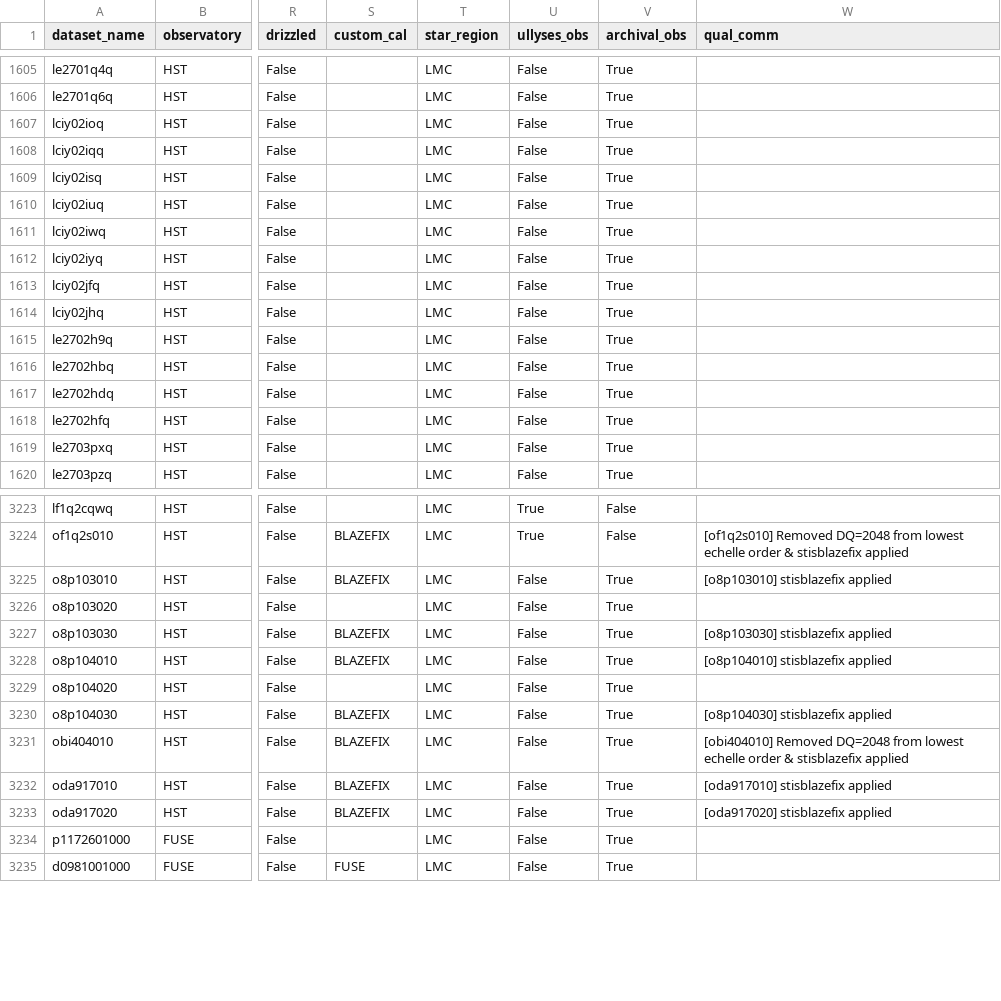
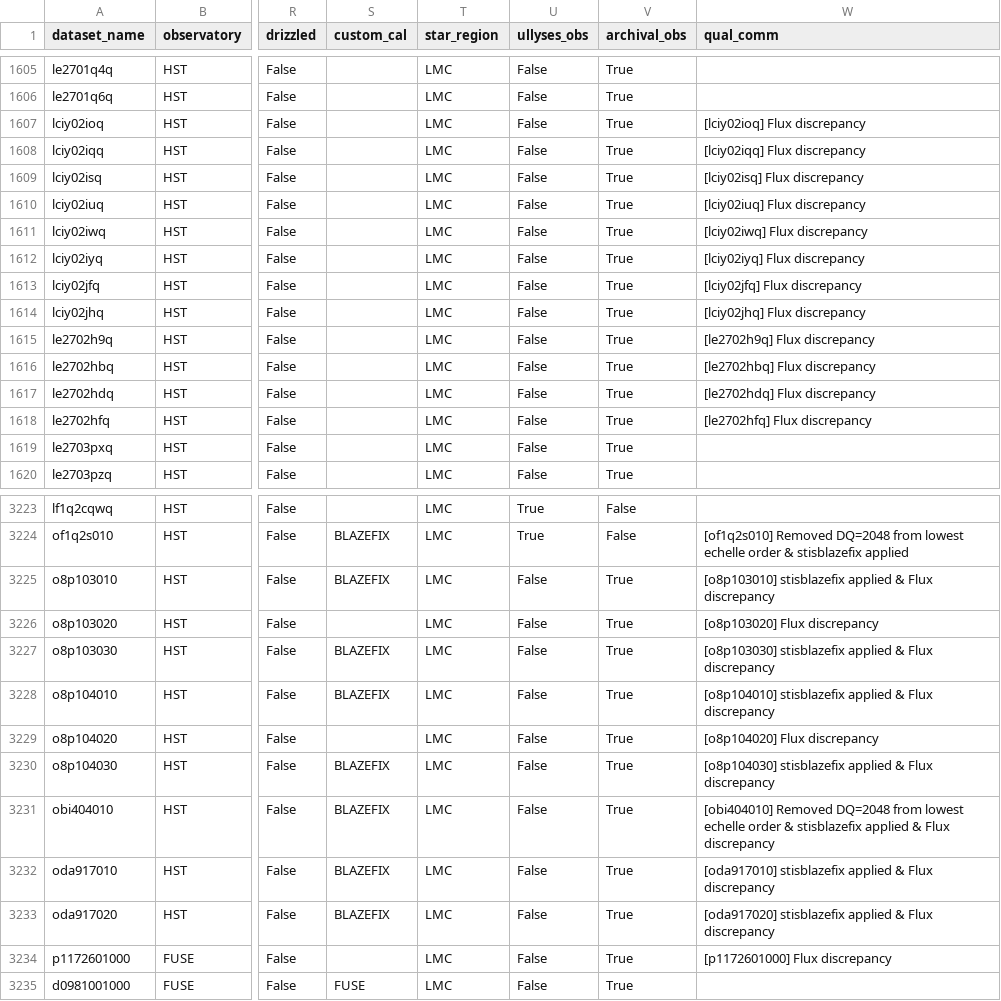
Before and after one commit to spacetelescope/ullyses-utils, a CSV file: src/ullyses_utils/data/calibration_metadata/ullyses_calibration_db.csv, drawn as a sheet; only a part is shown, gaps mark what is left out; the diff covers the shown part only; the diff names each change by its address in the sheet, - before the commit and + after, or states it on an @@ line.

```diff
--- a/src/ullyses_utils/data/calibration_metadata/ullyses_calibration_db.csv
+++ b/src/ullyses_utils/data/calibration_metadata/ullyses_calibration_db.csv
-W1607 (qual_comm): (empty)
+W1607 (qual_comm): [lciy02ioq] Flux discrepancy
-W1608 (qual_comm): (empty)
+W1608 (qual_comm): [lciy02iqq] Flux discrepancy
-W1609 (qual_comm): (empty)
+W1609 (qual_comm): [lciy02isq] Flux discrepancy
-W1610 (qual_comm): (empty)
+W1610 (qual_comm): [lciy02iuq] Flux discrepancy
-W1611 (qual_comm): (empty)
+W1611 (qual_comm): [lciy02iwq] Flux discrepancy
-W1612 (qual_comm): (empty)
+W1612 (qual_comm): [lciy02iyq] Flux discrepancy
-W1613 (qual_comm): (empty)
+W1613 (qual_comm): [lciy02jfq] Flux discrepancy
-W1614 (qual_comm): (empty)
+W1614 (qual_comm): [lciy02jhq] Flux discrepancy
-W1615 (qual_comm): (empty)
+W1615 (qual_comm): [le2702h9q] Flux discrepancy
-W1616 (qual_comm): (empty)
+W1616 (qual_comm): [le2702hbq] Flux discrepancy
-W1617 (qual_comm): (empty)
+W1617 (qual_comm): [le2702hdq] Flux discrepancy
-W1618 (qual_comm): (empty)
+W1618 (qual_comm): [le2702hfq] Flux discrepancy
-W3225 (qual_comm): [o8p103010] stisblazefix applied
+W3225 (qual_comm): [o8p103010] stisblazefix applied & Flux discrepancy
-W3226 (qual_comm): (empty)
+W3226 (qual_comm): [o8p103020] Flux discrepancy
-W3227 (qual_comm): [o8p103030] stisblazefix applied
+W3227 (qual_comm): [o8p103030] stisblazefix applied & Flux discrepancy
-W3228 (qual_comm): [o8p104010] stisblazefix applied
+W3228 (qual_comm): [o8p104010] stisblazefix applied & Flux discrepancy
-W3229 (qual_comm): (empty)
+W3229 (qual_comm): [o8p104020] Flux discrepancy
-W3230 (qual_comm): [o8p104030] stisblazefix applied
+W3230 (qual_comm): [o8p104030] stisblazefix applied & Flux discrepancy
-W3231 (qual_comm): …stisblazefix applied
+W3231 (qual_comm): …stisblazefix applied & Flux discrepancy
-W3232 (qual_comm): [oda917010] stisblazefix applied
+W3232 (qual_comm): [oda917010] stisblazefix applied & Flux discrepancy
-W3233 (qual_comm): [oda917020] stisblazefix applied
+W3233 (qual_comm): [oda917020] stisblazefix applied & Flux discrepancy
-W3234 (qual_comm): (empty)
+W3234 (qual_comm): [p1172601000] Flux discrepancy
```
Also changed, not shown: 79 edited cells elsewhere in this file, src/ullyses_utils/data/calibration_metadata/ullyses_quality_comments.csv.
